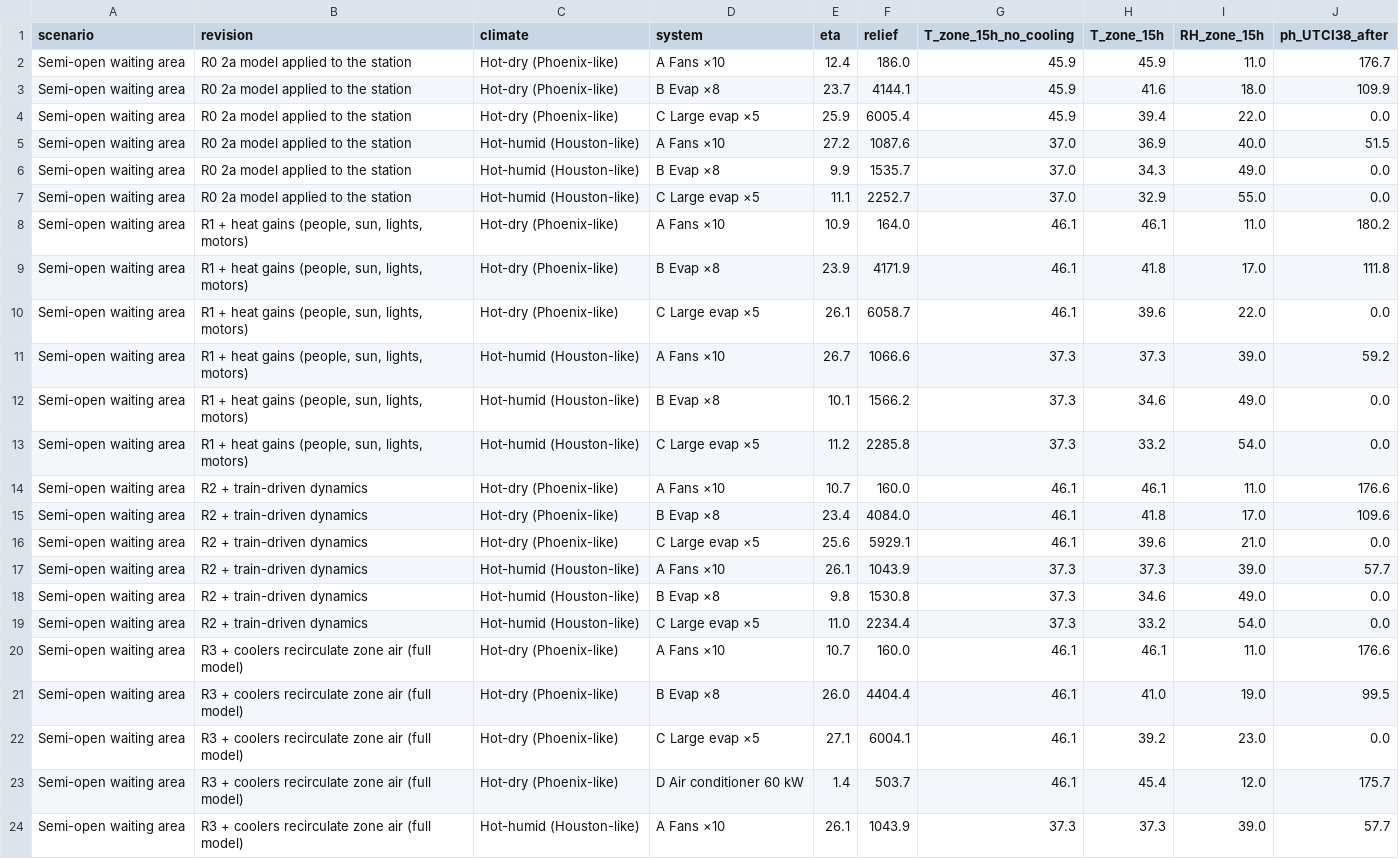
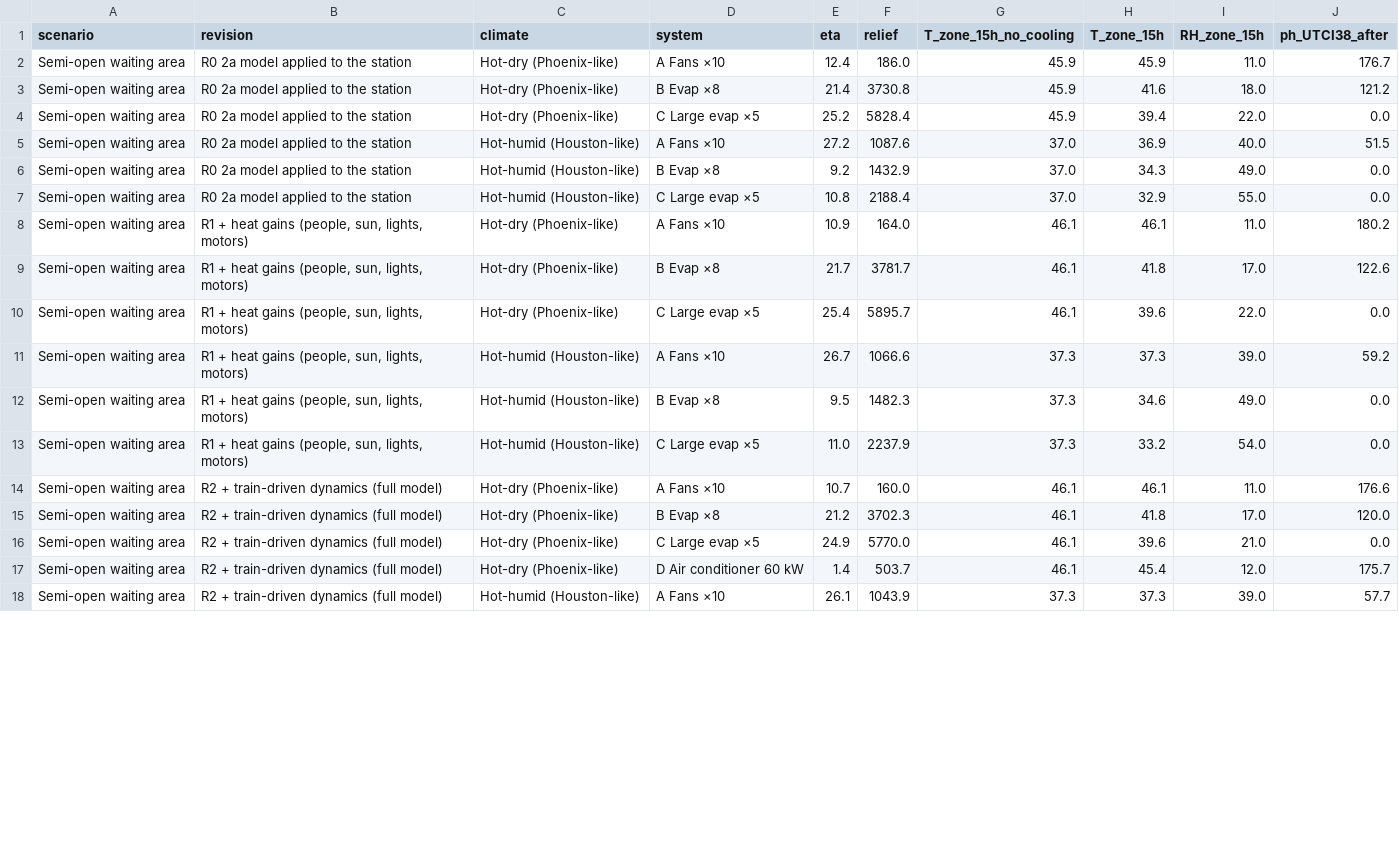
Before and after one commit to moiddales/test6, a CSV file: himcm2026B/stage2b/outputs/table2b_1_ablation.csv, drawn as a sheet; only a part is shown; the diff covers the shown part only.

```diff
--- a/himcm2026B/stage2b/outputs/table2b_1_ablation.csv
+++ b/himcm2026B/stage2b/outputs/table2b_1_ablation.csv
@@ -2,23 +2,17 @@ scenario,revision,climate,system,eta,relief,T_zone_15h_no_cooling,T_zone_15h,RH_
 Semi-open waiting area,R0  2a model applied to the station,Hot-dry (Phoenix-like),A Fans ×10,12.4,186.0,45.9,45.9,11.0,176.7
-Semi-open waiting area,R0  2a model applied to the station,Hot-dry (Phoenix-like),B Evap ×8,23.7,4144.1,45.9,41.6,18.0,109.9
-Semi-open waiting area,R0  2a model applied to the station,Hot-dry (Phoenix-like),C Large evap ×5,25.9,6005.4,45.9,39.4,22.0,0.0
+Semi-open waiting area,R0  2a model applied to the station,Hot-dry (Phoenix-like),B Evap ×8,21.4,3730.8,45.9,41.6,18.0,121.2
+Semi-open waiting area,R0  2a model applied to the station,Hot-dry (Phoenix-like),C Large evap ×5,25.2,5828.4,45.9,39.4,22.0,0.0
 Semi-open waiting area,R0  2a model applied to the station,Hot-humid (Houston-like),A Fans ×10,27.2,1087.6,37.0,36.9,40.0,51.5
-Semi-open waiting area,R0  2a model applied to the station,Hot-humid (Houston-like),B Evap ×8,9.9,1535.7,37.0,34.3,49.0,0.0
-Semi-open waiting area,R0  2a model applied to the station,Hot-humid (Houston-like),C Large evap ×5,11.1,2252.7,37.0,32.9,55.0,0.0
+Semi-open waiting area,R0  2a model applied to the station,Hot-humid (Houston-like),B Evap ×8,9.2,1432.9,37.0,34.3,49.0,0.0
+Semi-open waiting area,R0  2a model applied to the station,Hot-humid (Houston-like),C Large evap ×5,10.8,2188.4,37.0,32.9,55.0,0.0
 Semi-open waiting area,"R1  + heat gains (people, sun, lights, motors)",Hot-dry (Phoenix-like),A Fans ×10,10.9,164.0,46.1,46.1,11.0,180.2
-Semi-open waiting area,"R1  + heat gains (people, sun, lights, motors)",Hot-dry (Phoenix-like),B Evap ×8,23.9,4171.9,46.1,41.8,17.0,111.8
-Semi-open waiting area,"R1  + heat gains (people, sun, lights, motors)",Hot-dry (Phoenix-like),C Large evap ×5,26.1,6058.7,46.1,39.6,22.0,0.0
+Semi-open waiting area,"R1  + heat gains (people, sun, lights, motors)",Hot-dry (Phoenix-like),B Evap ×8,21.7,3781.7,46.1,41.8,17.0,122.6
+Semi-open waiting area,"R1  + heat gains (people, sun, lights, motors)",Hot-dry (Phoenix-like),C Large evap ×5,25.4,5895.7,46.1,39.6,22.0,0.0
 Semi-open waiting area,"R1  + heat gains (people, sun, lights, motors)",Hot-humid (Houston-like),A Fans ×10,26.7,1066.6,37.3,37.3,39.0,59.2
-Semi-open waiting area,"R1  + heat gains (people, sun, lights, motors)",Hot-humid (Houston-like),B Evap ×8,10.1,1566.2,37.3,34.6,49.0,0.0
-Semi-open waiting area,"R1  + heat gains (people, sun, lights, motors)",Hot-humid (Houston-like),C Large evap ×5,11.2,2285.8,37.3,33.2,54.0,0.0
-Semi-open waiting area,R2  + train-driven dynamics,Hot-dry (Phoenix-like),A Fans ×10,10.7,160.0,46.1,46.1,11.0,176.6
-Semi-open waiting area,R2  + train-driven dynamics,Hot-dry (Phoenix-like),B Evap ×8,23.4,4084.0,46.1,41.8,17.0,109.6
-Semi-open waiting area,R2  + train-driven dynamics,Hot-dry (Phoenix-like),C Large evap ×5,25.6,5929.1,46.1,39.6,21.0,0.0
-Semi-open waiting area,R2  + train-driven dynamics,Hot-humid (Houston-like),A Fans ×10,26.1,1043.9,37.3,37.3,39.0,57.7
-Semi-open waiting area,R2  + train-driven dynamics,Hot-humid (Houston-like),B Evap ×8,9.8,1530.8,37.3,34.6,49.0,0.0
-Semi-open waiting area,R2  + train-driven dynamics,Hot-humid (Houston-like),C Large evap ×5,11.0,2234.4,37.3,33.2,54.0,0.0
-Semi-open waiting area,R3  + coolers recirculate zone air (full model),Hot-dry (Phoenix-like),A Fans ×10,10.7,160.0,46.1,46.1,11.0,176.6
-Semi-open waiting area,R3  + coolers recirculate zone air (full model),Hot-dry (Phoenix-like),B Evap ×8,26.0,4404.4,46.1,41.0,19.0,99.5
-Semi-open waiting area,R3  + coolers recirculate zone air (full model),Hot-dry (Phoenix-like),C Large evap ×5,27.1,6004.1,46.1,39.2,23.0,0.0
-Semi-open waiting area,R3  + coolers recirculate zone air (full model),Hot-dry (Phoenix-like),D Air conditioner 60 kW,1.4,503.7,46.1,45.4,12.0,175.7
-Semi-open waiting area,R3  + coolers recirculate zone air (full model),Hot-humid (Houston-like),A Fans ×10,26.1,1043.9,37.3,37.3,39.0,57.7
+Semi-open waiting area,"R1  + heat gains (people, sun, lights, motors)",Hot-humid (Houston-like),B Evap ×8,9.5,1482.3,37.3,34.6,49.0,0.0
+Semi-open waiting area,"R1  + heat gains (people, sun, lights, motors)",Hot-humid (Houston-like),C Large evap ×5,11.0,2237.9,37.3,33.2,54.0,0.0
+Semi-open waiting area,R2  + train-driven dynamics (full model),Hot-dry (Phoenix-like),A Fans ×10,10.7,160.0,46.1,46.1,11.0,176.6
+Semi-open waiting area,R2  + train-driven dynamics (full model),Hot-dry (Phoenix-like),B Evap ×8,21.2,3702.3,46.1,41.8,17.0,120.0
+Semi-open waiting area,R2  + train-driven dynamics (full model),Hot-dry (Phoenix-like),C Large evap ×5,24.9,5770.0,46.1,39.6,21.0,0.0
+Semi-open waiting area,R2  + train-driven dynamics (full model),Hot-dry (Phoenix-like),D Air conditioner 60 kW,1.4,503.7,46.1,45.4,12.0,175.7
+Semi-open waiting area,R2  + train-driven dynamics (full model),Hot-humid (Houston-like),A Fans ×10,26.1,1043.9,37.3,37.3,39.0,57.7
```
Also changed, not shown: 6 removed rows and 48 edited cells elsewhere in this file, himcm2026B/stage2b/outputs/table2b_0_validation.csv, himcm2026B/stage2b/outputs/table2b_2_scenarios.csv, 15 other files.
